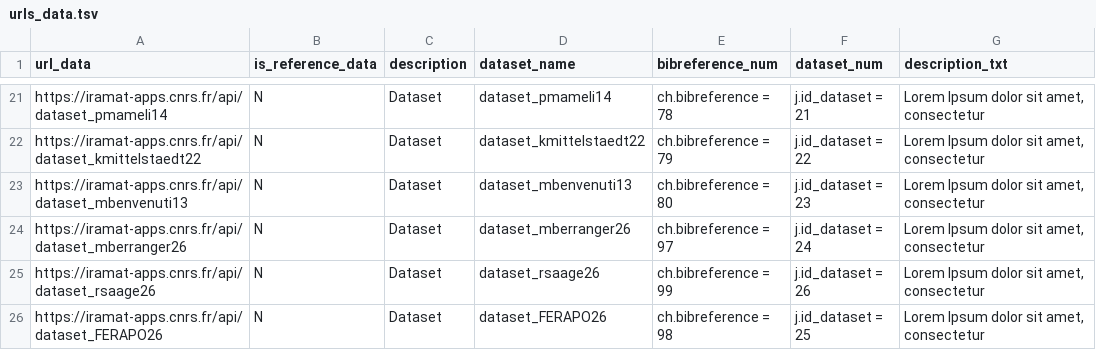
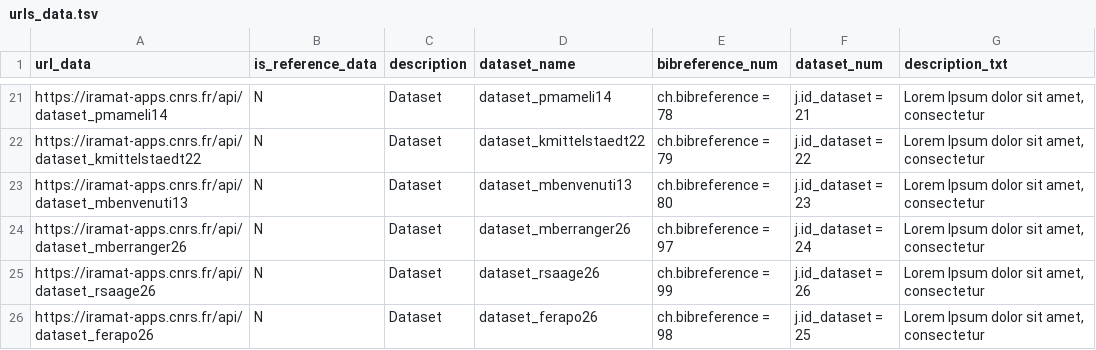
Before and after one commit to iramat/chips, a TSV file: static/data/urls_data.tsv, drawn as a sheet; only a part is shown, gaps mark what is left out.

Commit message:
Update urls_data.tsv

```diff
--- a/static/data/urls_data.tsv
+++ b/static/data/urls_data.tsv
@@ -25,2 +25,2 @@ https://iramat-apps.cnrs.fr/api/dataset_mberranger26	N	Dataset	dataset_mberrange
 https://iramat-apps.cnrs.fr/api/dataset_rsaage26	N	Dataset	dataset_rsaage26	ch.bibreference = 99	j.id_dataset = 26	Lorem Ipsum dolor sit amet, consectetur
-https://iramat-apps.cnrs.fr/api/dataset_FERAPO26	N	Dataset	dataset_FERAPO26	ch.bibreference = 98	j.id_dataset = 25	Lorem Ipsum dolor sit amet, consectetur
+https://iramat-apps.cnrs.fr/api/dataset_ferapo26	N	Dataset	dataset_ferapo26	ch.bibreference = 98	j.id_dataset = 25	Lorem Ipsum dolor sit amet, consectetur
```
